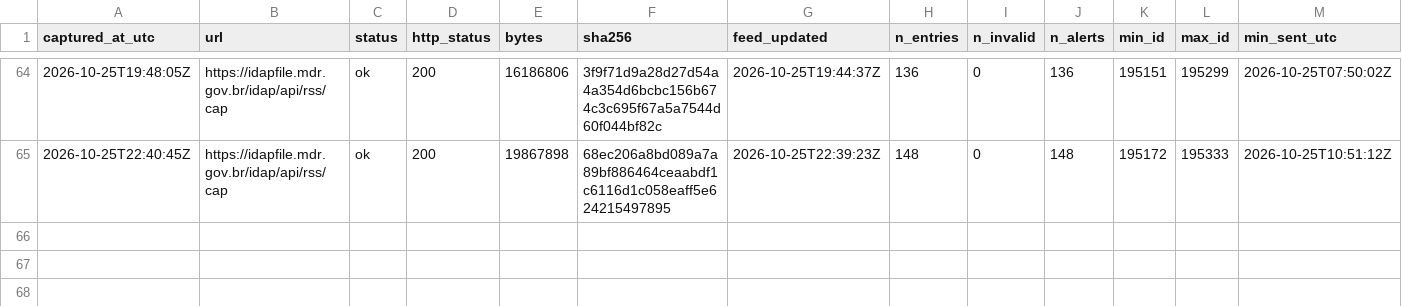
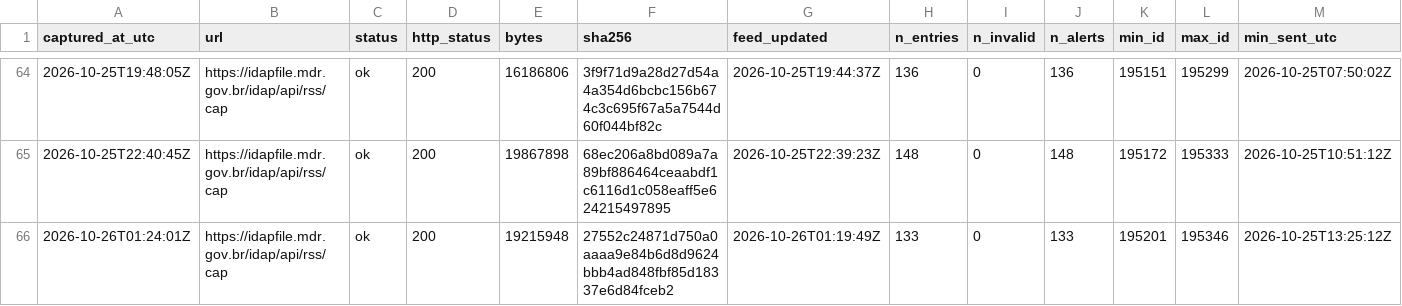
Before and after one commit to alvarocoutinho/crisis-dashboard, a CSV file: data/idap/capturas.csv, drawn as a sheet; only a part is shown, gaps mark what is left out; rows hold the shown columns only; the diff names each change by its address in the sheet, - before the commit and + after, or states it on an @@ line.

```diff
--- a/data/idap/capturas.csv
+++ b/data/idap/capturas.csv
+row 66: 2026-10-26T01:24:01Z | https://idapfile.mdr.gov.br/idap/api/rss/cap | ok | 200 | 19215948 | 27552c24871d750a0aaaa9e84b6d8d9624bbb4ad848fbf85d18337e6d84fceb2 | 2026-10-26T01:19:49Z | 133 | 0 | 133 | 195201 | 195346 | 2026-10-25T13:25:12Z
```
Also changed, not shown: data/idap/lacunas.csv, 3 other files.
